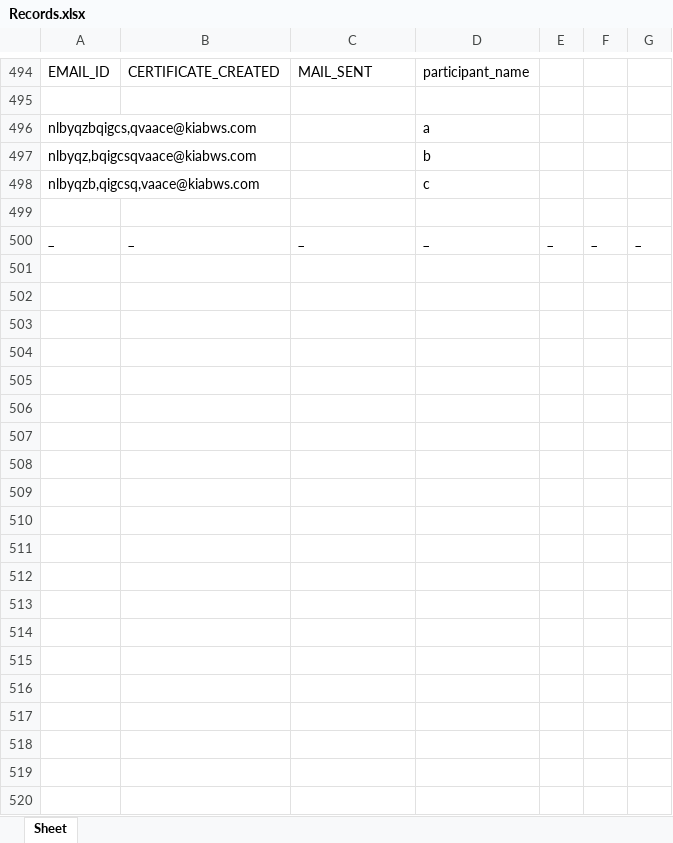
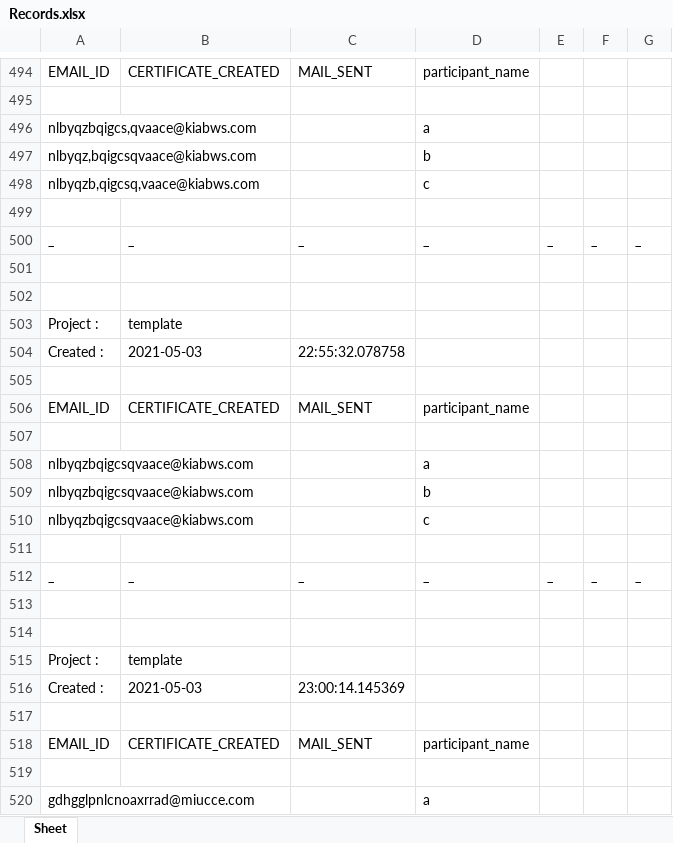
Before and after one commit to deekshant-w/certificate-maker, an Excel workbook: src/Records.xlsx, sheet Sheet, drawn as a sheet; only a part is shown, gaps mark what is left out; values as stored, in another font and other column widths than the file's, no borders; the diff covers the shown part only; the diff names each change by its address in the sheet, - before the commit and + after, or states it on an @@ line.

```diff
--- a/src/Records.xlsx (sheet Sheet)
+++ b/src/Records.xlsx (sheet Sheet)
+row 501: (empty)
+row 502: (empty)
+row 503: Project : | template
+row 504: Created : | 2021-05-03 | 22:55:32.078758
+row 505: (empty)
+row 506: EMAIL_ID | CERTIFICATE_CREATED | MAIL_SENT | participant_name
+row 507: (empty)
+row 508: nlbyqzbqigcsqvaace@kiabws.com |  |  | a
+row 509: nlbyqzbqigcsqvaace@kiabws.com |  |  | b
+row 510: nlbyqzbqigcsqvaace@kiabws.com |  |  | c
+row 511: (empty)
+row 512: _ | _ | _ | _ | _ | _ | _
+row 513: (empty)
+row 514: (empty)
+row 515: Project : | template
+row 516: Created : | 2021-05-03 | 23:00:14.145369
+row 517: (empty)
+row 518: EMAIL_ID | CERTIFICATE_CREATED | MAIL_SENT | participant_name
+row 519: (empty)
+row 520: gdhgglpnlcnoaxrrad@miucce.com |  |  | a
```
Also changed, not shown: 52 added rows elsewhere in this sheet, src/projects/template/database.xlsx, 1 other file.
